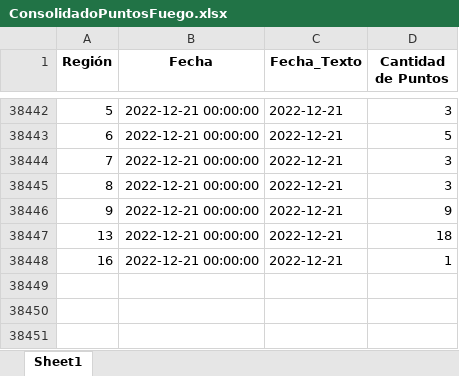
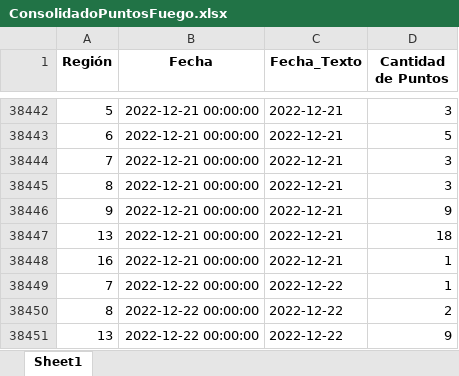
Before and after one commit to Sud-Austral/PUNTOS_FUEGO, an Excel workbook: Data/ConsolidadoPuntosFuego.xlsx, sheet Sheet1, drawn as a sheet; only a part is shown, gaps mark what is left out; values as stored, in another font and other column widths than the file's, no borders; the diff names each change by its address in the sheet, - before the commit and + after, or states it on an @@ line.

```diff
--- a/Data/ConsolidadoPuntosFuego.xlsx (sheet Sheet1)
+++ b/Data/ConsolidadoPuntosFuego.xlsx (sheet Sheet1)
+row 38449: 7 | 2022-12-22 00:00:00 | 2022-12-22 | 1
+row 38450: 8 | 2022-12-22 00:00:00 | 2022-12-22 | 2
+row 38451: 13 | 2022-12-22 00:00:00 | 2022-12-22 | 9
```
